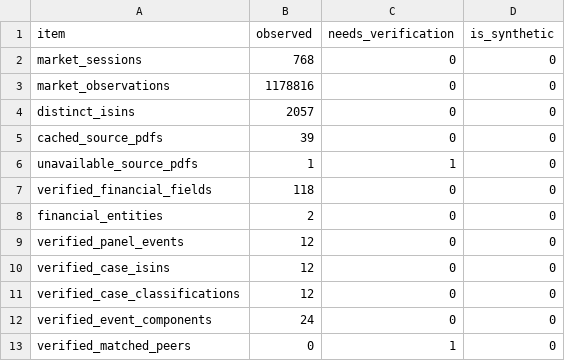
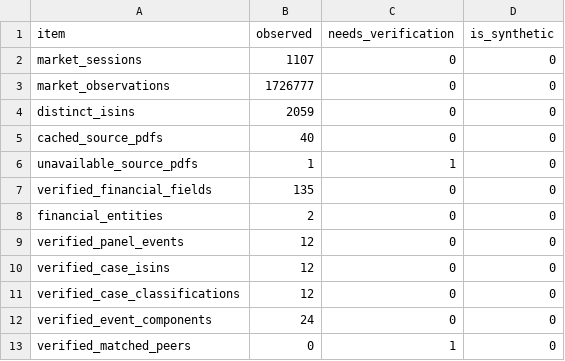
Before and after one commit to adarshkr7/will-think-later-zeckathon, a CSV file: outputs/collection_status.csv, drawn as a sheet.

```diff
--- a/outputs/collection_status.csv
+++ b/outputs/collection_status.csv
@@ -1,8 +1,8 @@
 item,observed,needs_verification,is_synthetic
-market_sessions,768,0,0
-market_observations,1178816,0,0
-distinct_isins,2057,0,0
-cached_source_pdfs,39,0,0
+market_sessions,1107,0,0
+market_observations,1726777,0,0
+distinct_isins,2059,0,0
+cached_source_pdfs,40,0,0
 unavailable_source_pdfs,1,1,0
-verified_financial_fields,118,0,0
+verified_financial_fields,135,0,0
 financial_entities,2,0,0
```
Also changed, not shown: outputs/manual_validation.csv, outputs/market_coverage.csv, 29 other files.
